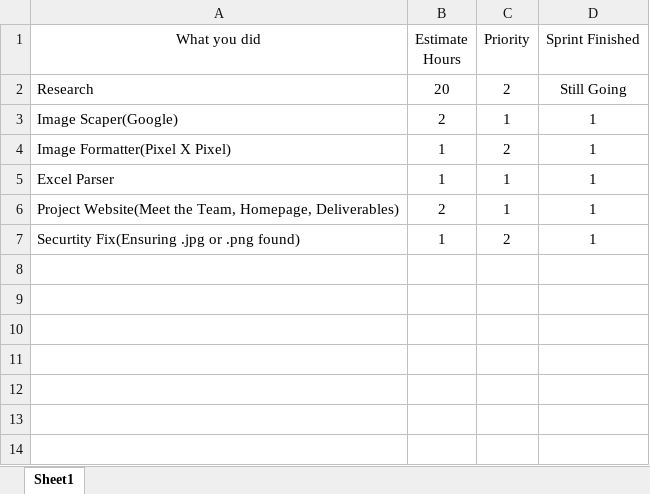
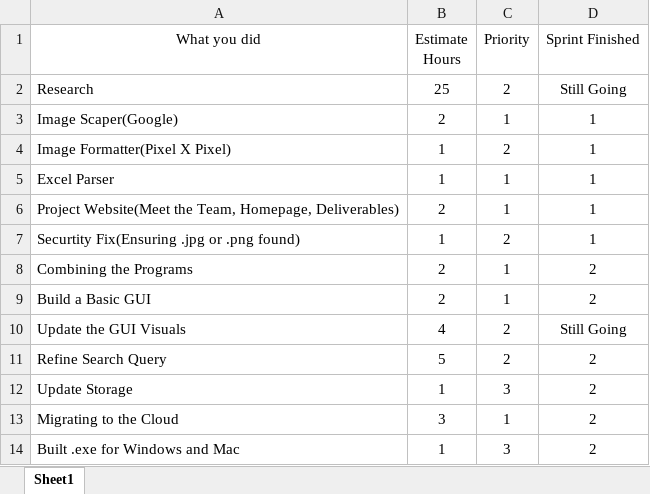
Before and after one commit to LilBob0506/MotionProducts, an Excel workbook: WebsiteAssets/Docs/Motion_Project_Backlog.xlsx, sheet Sheet1, drawn as a sheet; values as stored, in another font and other column widths than the file's, no borders; the diff names each change by its address in the sheet, - before the commit and + after, or states it on an @@ line.

Commit message:
Sprint2Docs

```diff
--- a/WebsiteAssets/Docs/Motion_Project_Backlog.xlsx (sheet Sheet1)
+++ b/WebsiteAssets/Docs/Motion_Project_Backlog.xlsx (sheet Sheet1)
-B2 (Estimate Hours): 20
+B2 (Estimate Hours): 25
+row 8: Combining the Programs | 2 | 1 | 2
+row 9: Build a Basic GUI | 2 | 1 | 2
+row 10: Update the GUI Visuals | 4 | 2 | Still Going
+row 11: Refine Search Query | 5 | 2 | 2
+row 12: Update Storage | 1 | 3 | 2
+row 13: Migrating to the Cloud | 3 | 1 | 2
+row 14: Built .exe for Windows and Mac | 1 | 3 | 2
```
Also changed, not shown: 4 other files.
